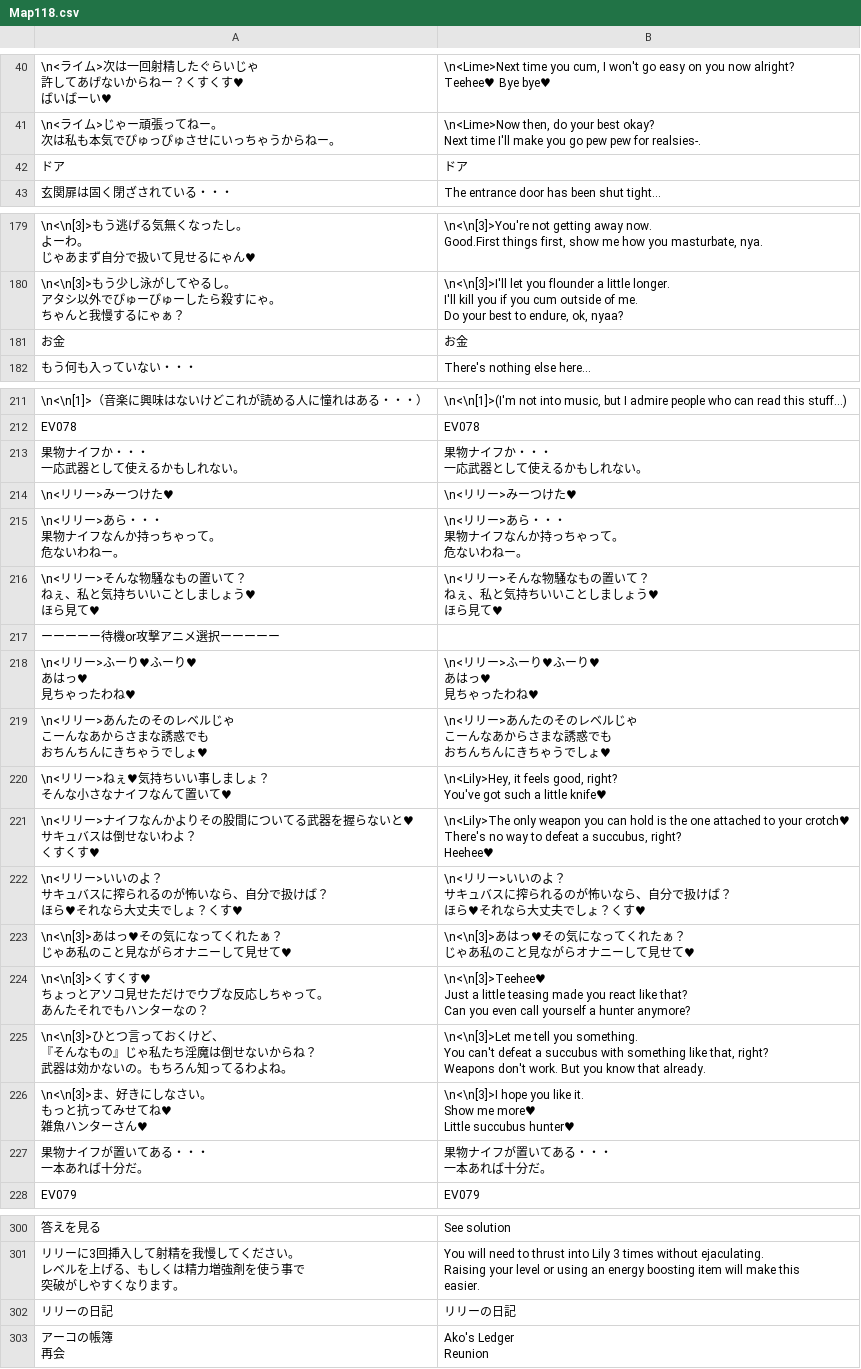
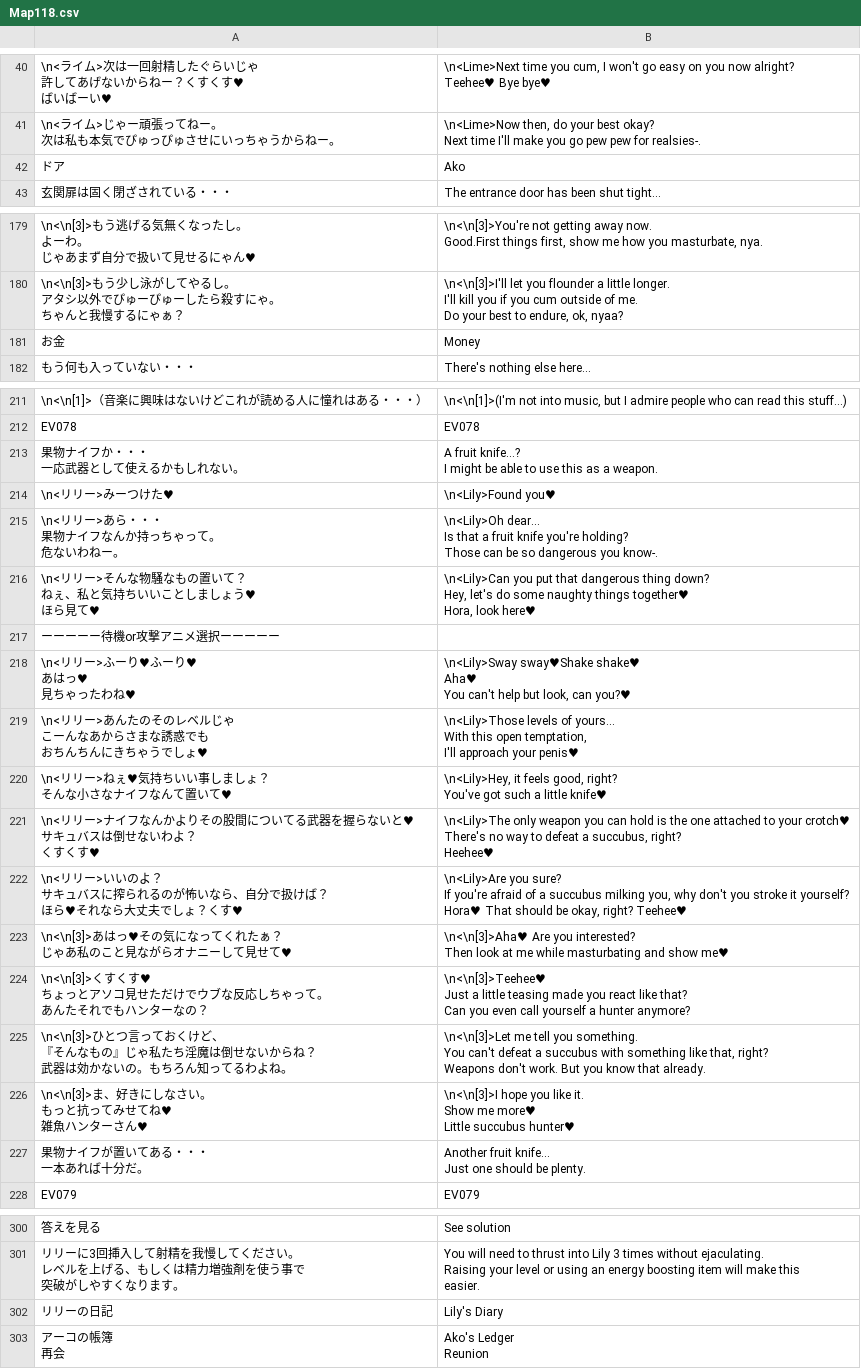
Before and after one commit to Giratena/Captured-Als-To-Romeria-Translation, a CSV file: Translation Script/Map118.csv, drawn as a sheet; only a part is shown, gaps mark what is left out; ↵ is a line break in a cell; the diff names each change by its address in the sheet, - before the commit and + after, or states it on an @@ line.

```diff
--- a/Translation Script/Map118.csv
+++ b/Translation Script/Map118.csv
-B42: ドア
+B42: Ako
-B181: お金
+B181: Money
-B213: 果物ナイフか・・・ ↵ 一応武器として使えるかもしれない。
+B213: A fruit knife...? ↵ I might be able to use this as a weapon.
-B214: \n<リリー>みーつけた♥
+B214: \n<Lily>Found you♥
-B215: \n<リリー>あら・・・ ↵ 果物ナイフなんか持っちゃって。 ↵ 危ないわねー。
+B215: \n<Lily>Oh dear... ↵ Is that a fruit knife you're holding? ↵ Those can be so dangerous you know-.
-B216: \n<リリー>そんな物騒なもの置いて？ ↵ ねぇ、私と気持ちいいことしましょう♥ ↵ ほら見て♥
+B216: \n<Lily>Can you put that dangerous thing down? ↵ Hey, let's do some naughty things together♥ ↵ Hora, look here♥
-B218: \n<リリー>ふーり♥ふーり♥ ↵ あはっ♥ ↵ 見ちゃったわね♥
+B218: \n<Lily>Sway sway♥Shake shake♥ ↵ Aha♥ ↵ You can't help but look, can you?♥
-B219: \n<リリー>あんたのそのレベルじゃ ↵ こーんなあからさまな誘惑でも ↵ おちんちんにきちゃうでしょ♥
+B219: \n<Lily>Those levels of yours... ↵ With this open temptation, ↵ I'll approach your penis♥
-B222: \n<リリー>いいのよ？ ↵ サキュバスに搾られるのが怖いなら、自分で扱けば？ ↵ ほら♥それなら大丈夫でしょ？くす♥
+B222: \n<Lily>Are you sure? ↵ If you're afraid of a succubus milking you, why don't you stroke it yourself? ↵ Hora♥ That should be okay, right? Teehee♥
-B223: \n<\n[3]>あはっ♥その気になってくれたぁ？ ↵ じゃあ私のこと見ながらオナニーして見せて♥
+B223: \n<\n[3]>Aha♥ Are you interested? ↵ Then look at me while masturbating and show me♥
-B227: 果物ナイフが置いてある・・・ ↵ 一本あれば十分だ。
+B227: Another fruit knife... ↵ Just one should be plenty.
-B302: リリーの日記
+B302: Lily's Diary
```
Also changed, not shown: Translation Script/Map032.csv, Translation Script/Map117.csv.
